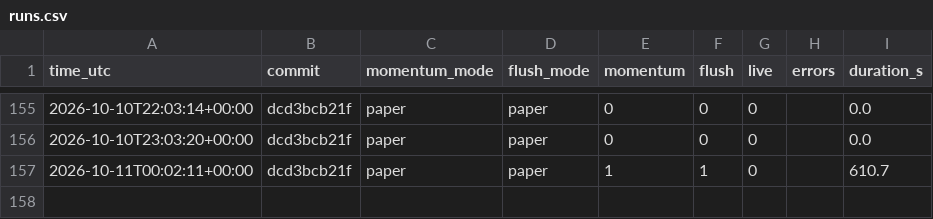
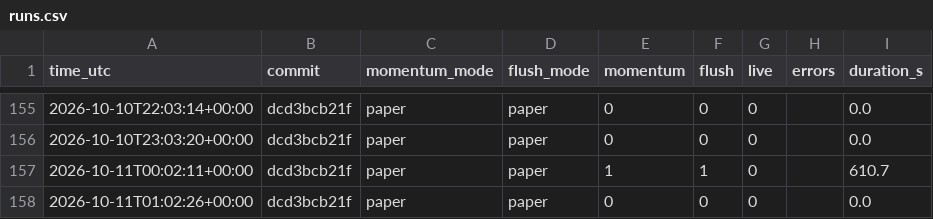
Before and after one commit to daijobudesu69/Crypto-REM, a CSV file: state/runs.csv, drawn as a sheet; only a part is shown, gaps mark what is left out.

```diff
--- a/state/runs.csv
+++ b/state/runs.csv
@@ -157 +157,2 @@ time_utc,commit,momentum_mode,flush_mode,momentum,flush,live,errors,duration_s
 2026-10-11T00:02:11+00:00,dcd3bcb21f,paper,paper,1,1,0,,610.7
+2026-10-11T01:02:26+00:00,dcd3bcb21f,paper,paper,0,0,0,,0.0
```
